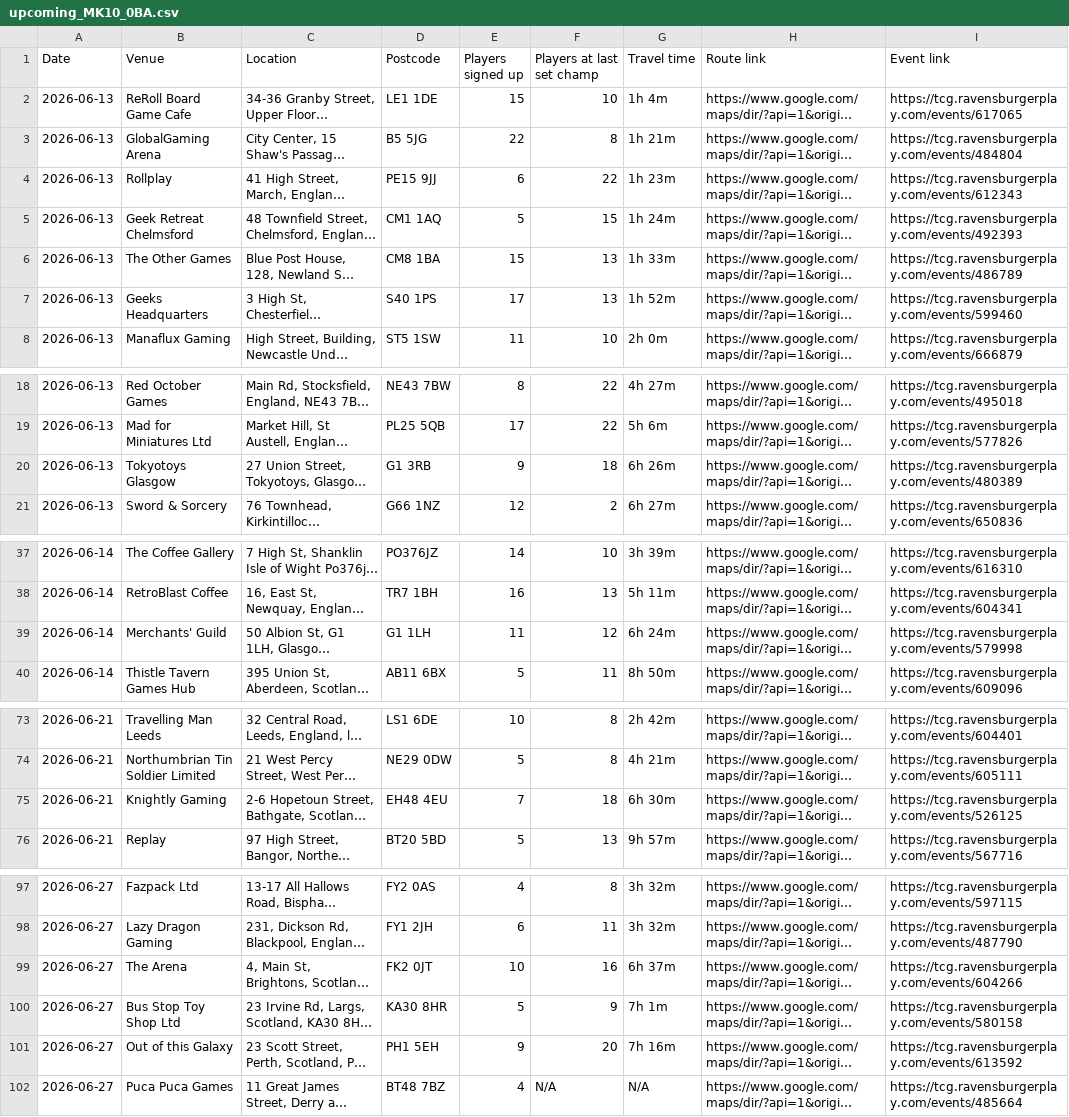
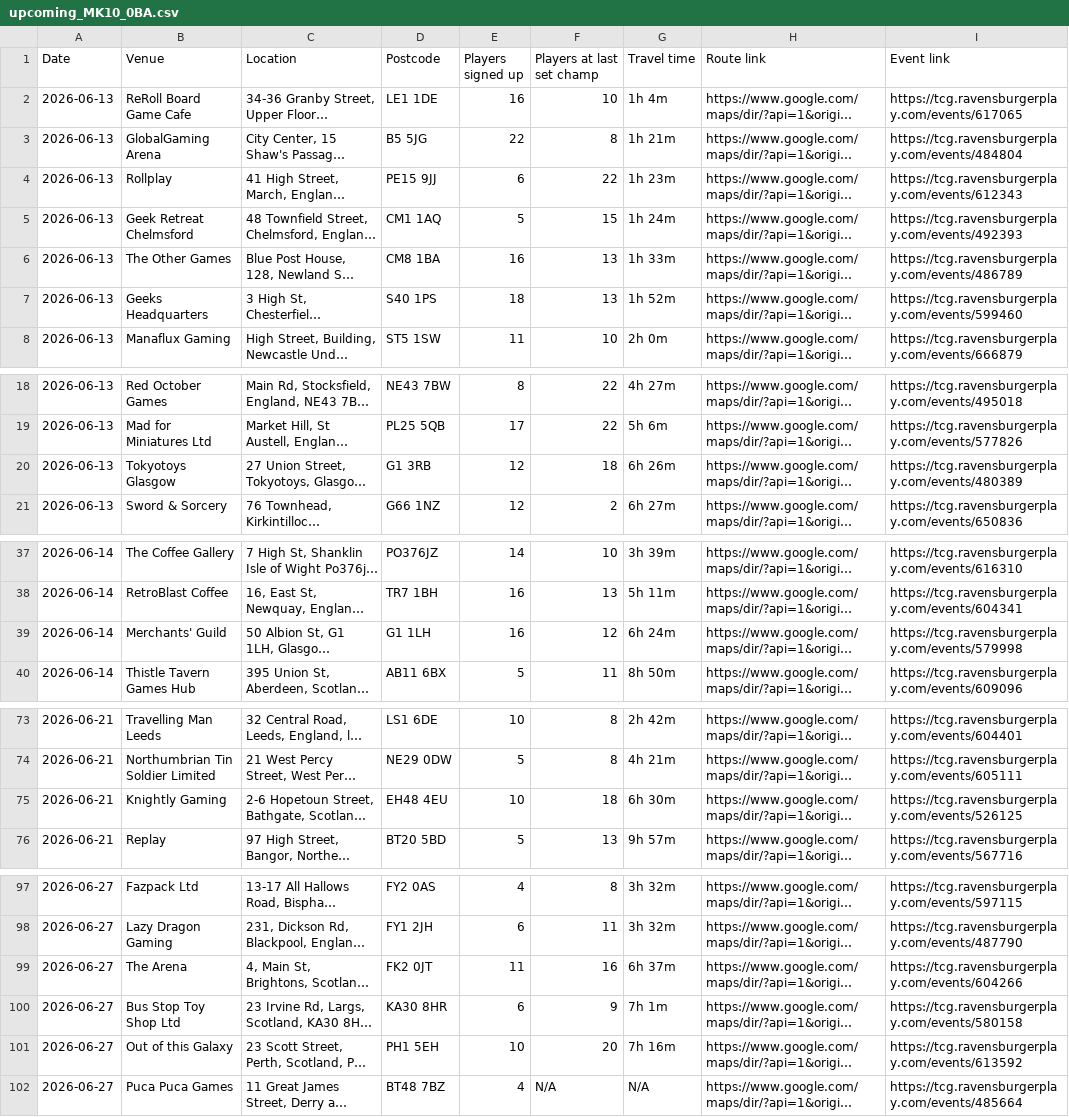
Before and after one commit to 5uperdan/playhub-upcoming-set-champs-web-ui, a CSV file: docs/upcoming_MK10_0BA.csv, drawn as a sheet; only a part is shown, gaps mark what is left out; long unchanged cells end in …; the diff covers the shown part only; the diff names each change by its address in the sheet, - before the commit and + after, or states it on an @@ line.

```diff
--- a/docs/upcoming_MK10_0BA.csv
+++ b/docs/upcoming_MK10_0BA.csv
-E2 (Players signed up): 15
+E2 (Players signed up): 16
-E6 (Players signed up): 15
+E6 (Players signed up): 16
-E7 (Players signed up): 17
+E7 (Players signed up): 18
-E20 (Players signed up): 9
+E20 (Players signed up): 12
-E39 (Players signed up): 11
+E39 (Players signed up): 16
-E75 (Players signed up): 7
+E75 (Players signed up): 10
-E99 (Players signed up): 10
+E99 (Players signed up): 11
-E100 (Players signed up): 5
+E100 (Players signed up): 6
-E101 (Players signed up): 9
+E101 (Players signed up): 10
```
Also changed, not shown: 3 edited cells elsewhere in this file, docs/upcoming_B4_7LN.csv, docs/upcoming_DA13_9DJ.csv, 6 other files.
